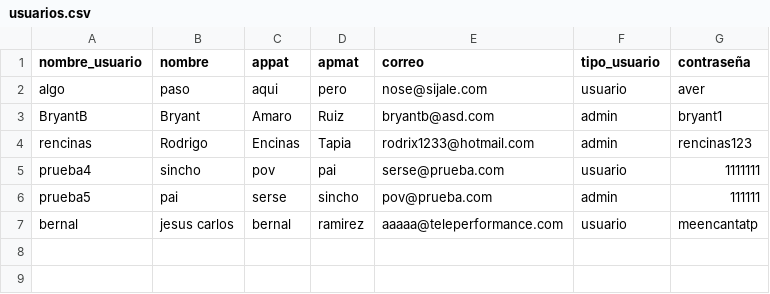
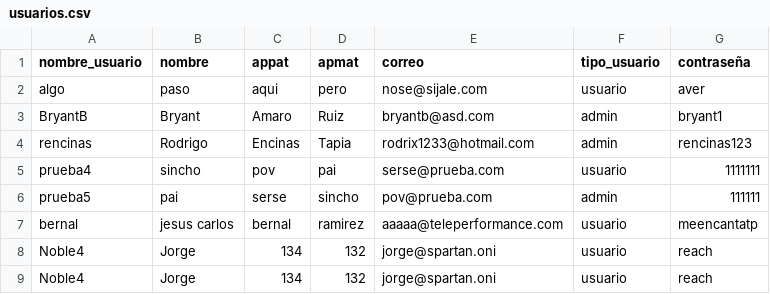
Before and after one commit to rencinast/TRABAJO, a CSV file: usuarios.csv, drawn as a sheet; the diff names each change by its address in the sheet, - before the commit and + after, or states it on an @@ line.

```diff
--- a/usuarios.csv
+++ b/usuarios.csv
+row 8: Noble4 | Jorge | 134 | 132 | jorge@spartan.oni | usuario | reach
+row 9: Noble4 | Jorge | 134 | 132 | jorge@spartan.oni | usuario | reach
```
Also changed, not shown: 2 other files.
